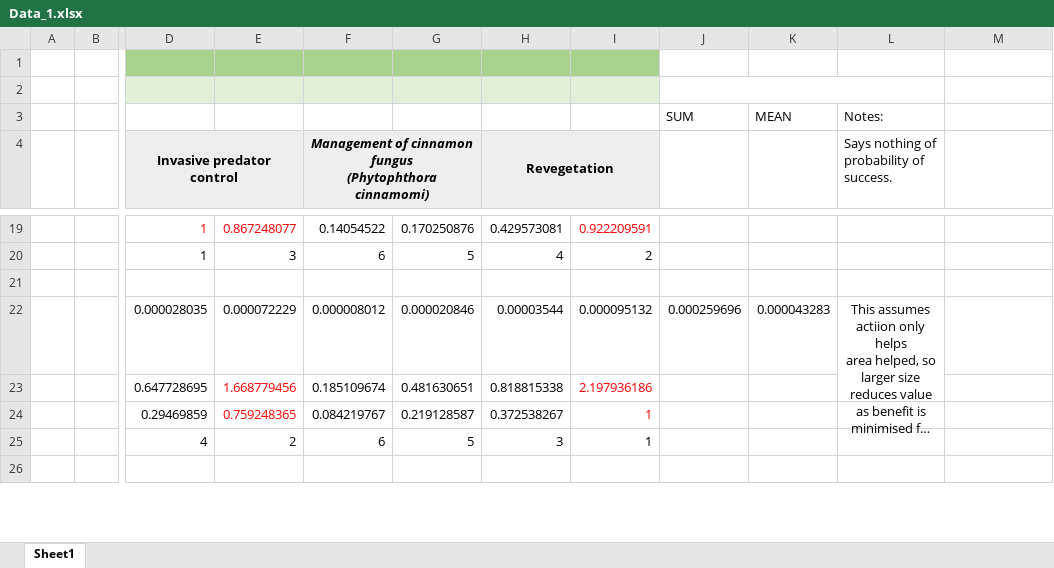
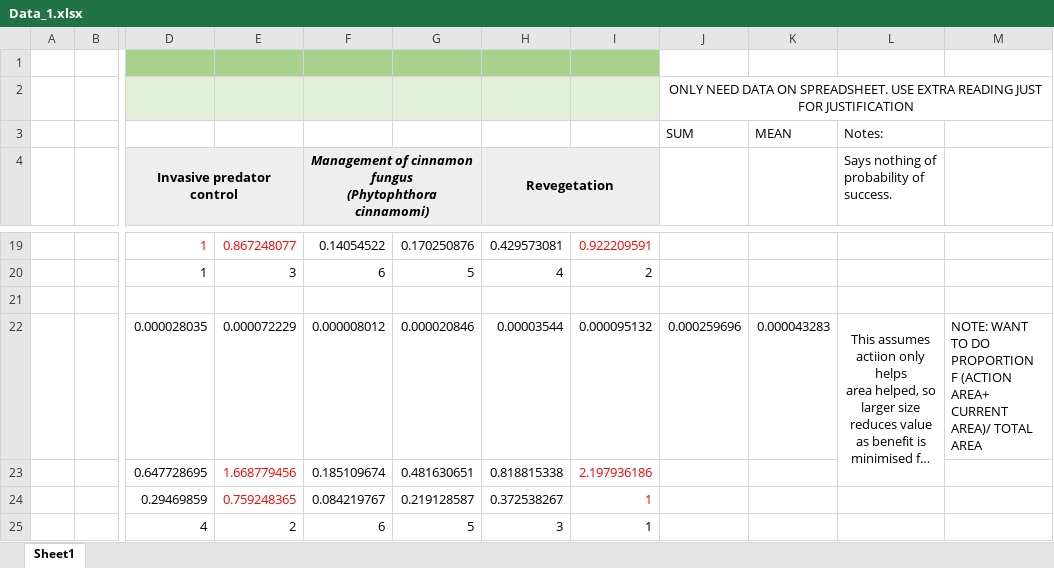
Before and after one commit to freddie-ugo/Conservation_Repo, an Excel workbook: Decision_Science/Data_1.xlsx, sheet Sheet1, drawn as a sheet; only a part is shown, gaps mark what is left out; the shorter side is filled out with more unchanged rows; long unchanged cells end in …; values as stored, in another font and other column widths than the file's, no borders; ↵ is a line break in a cell; the diff names each change by its address in the sheet, - before the commit and + after, or states it on an @@ line.

```diff
--- a/Decision_Science/Data_1.xlsx (sheet Sheet1)
+++ b/Decision_Science/Data_1.xlsx (sheet Sheet1)
-J2: (empty)
+J2: ONLY NEED DATA ON SPREADSHEET. USE EXTRA READING JUST FOR JUSTIFICATION
-J2:L2 merged
+J2:M2 merged
-M22: (empty)
+M22: NOTE: WANT TO DO PROPORTION ↵ F (ACTION AREA+ CURRENT AREA)/ TOTAL AREA
```
Also changed, not shown: 5 other files.
